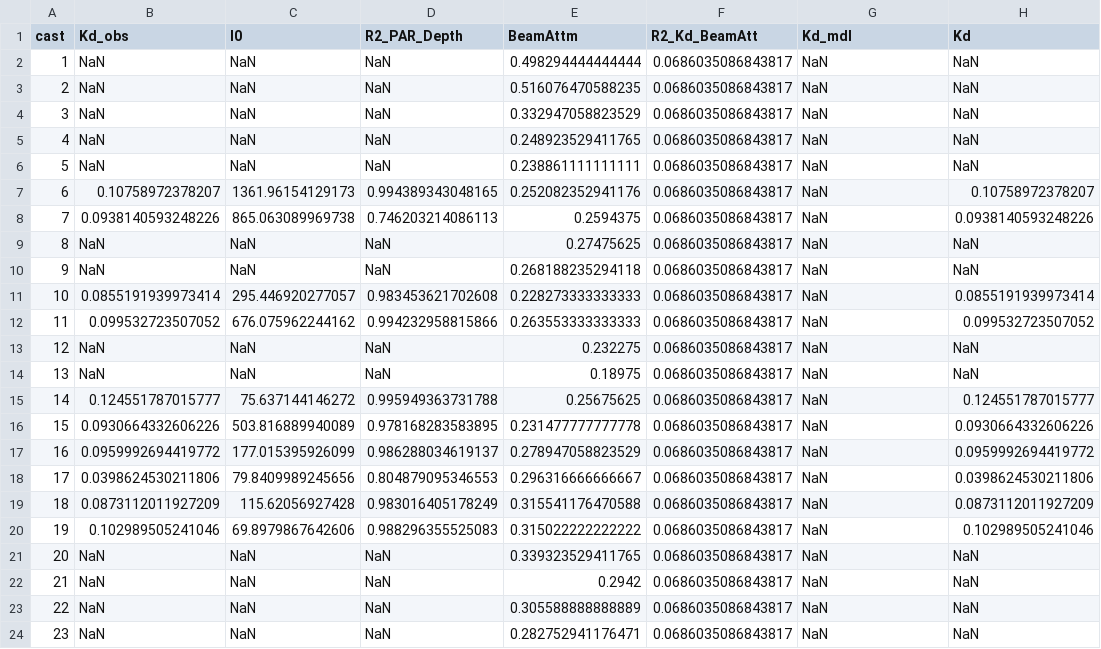
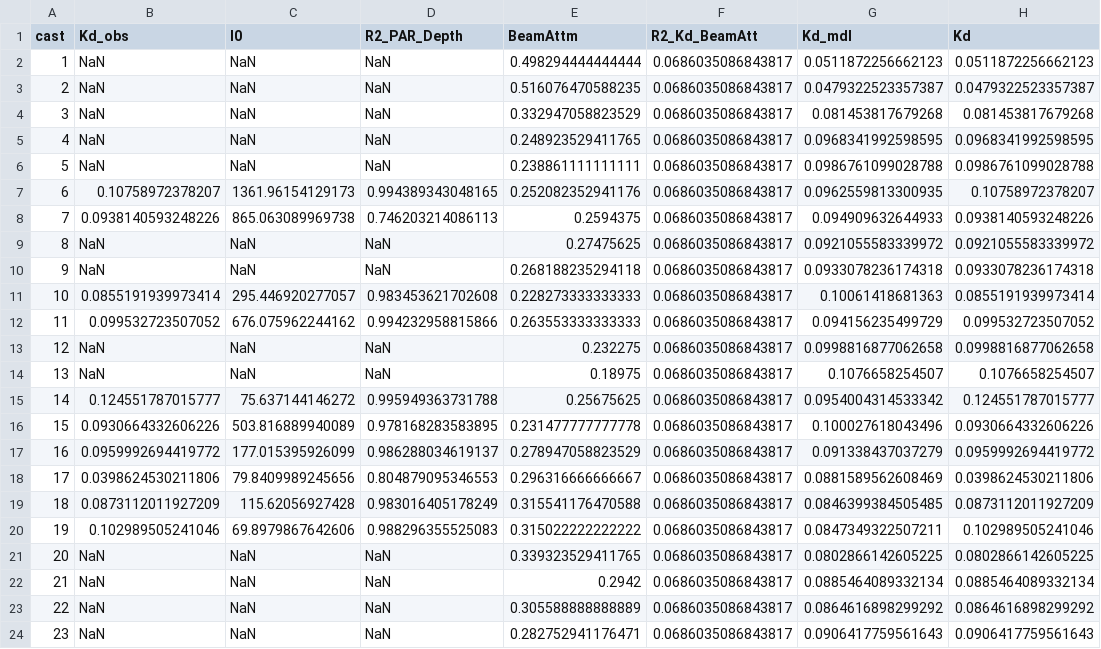
Before and after one commit to pmarrec/nes-lter-kd-calculation, a CSV file: output_files/ar39b_Kd_PAR_BeamAtt.csv, drawn as a sheet.

```diff
--- a/output_files/ar39b_Kd_PAR_BeamAtt.csv
+++ b/output_files/ar39b_Kd_PAR_BeamAtt.csv
@@ -1,24 +1,24 @@
 cast,Kd_obs,I0,R2_PAR_Depth,BeamAttm,R2_Kd_BeamAtt,Kd_mdl,Kd
-1,NaN,NaN,NaN,0.498294444444444,0.0686035086843817,NaN,NaN
-2,NaN,NaN,NaN,0.516076470588235,0.0686035086843817,NaN,NaN
-3,NaN,NaN,NaN,0.332947058823529,0.0686035086843817,NaN,NaN
-4,NaN,NaN,NaN,0.248923529411765,0.0686035086843817,NaN,NaN
-5,NaN,NaN,NaN,0.238861111111111,0.0686035086843817,NaN,NaN
-6,0.10758972378207,1361.96154129173,0.994389343048165,0.252082352941176,0.0686035086843817,NaN,0.10758972378207
-7,0.0938140593248226,865.063089969738,0.746203214086113,0.2594375,0.0686035086843817,NaN,0.0938140593248226
-8,NaN,NaN,NaN,0.27475625,0.0686035086843817,NaN,NaN
-9,NaN,NaN,NaN,0.268188235294118,0.0686035086843817,NaN,NaN
-10,0.0855191939973414,295.446920277057,0.983453621702608,0.228273333333333,0.0686035086843817,NaN,0.0855191939973414
-11,0.099532723507052,676.075962244162,0.994232958815866,0.263553333333333,0.0686035086843817,NaN,0.099532723507052
-12,NaN,NaN,NaN,0.232275,0.0686035086843817,NaN,NaN
-13,NaN,NaN,NaN,0.18975,0.0686035086843817,NaN,NaN
-14,0.124551787015777,75.637144146272,0.995949363731788,0.25675625,0.0686035086843817,NaN,0.124551787015777
-15,0.0930664332606226,503.816889940089,0.978168283583895,0.231477777777778,0.0686035086843817,NaN,0.0930664332606226
-16,0.0959992694419772,177.015395926099,0.986288034619137,0.278947058823529,0.0686035086843817,NaN,0.0959992694419772
-17,0.0398624530211806,79.8409989245656,0.804879095346553,0.296316666666667,0.0686035086843817,NaN,0.0398624530211806
-18,0.0873112011927209,115.62056927428,0.983016405178249,0.315541176470588,0.0686035086843817,NaN,0.0873112011927209
-19,0.102989505241046,69.8979867642606,0.988296355525083,0.315022222222222,0.0686035086843817,NaN,0.102989505241046
-20,NaN,NaN,NaN,0.339323529411765,0.0686035086843817,NaN,NaN
-21,NaN,NaN,NaN,0.2942,0.0686035086843817,NaN,NaN
-22,NaN,NaN,NaN,0.305588888888889,0.0686035086843817,NaN,NaN
-23,NaN,NaN,NaN,0.282752941176471,0.0686035086843817,NaN,NaN
+1,NaN,NaN,NaN,0.498294444444444,0.0686035086843817,0.0511872256662123,0.0511872256662123
+2,NaN,NaN,NaN,0.516076470588235,0.0686035086843817,0.0479322523357387,0.0479322523357387
+3,NaN,NaN,NaN,0.332947058823529,0.0686035086843817,0.081453817679268,0.081453817679268
+4,NaN,NaN,NaN,0.248923529411765,0.0686035086843817,0.0968341992598595,0.0968341992598595
+5,NaN,NaN,NaN,0.238861111111111,0.0686035086843817,0.0986761099028788,0.0986761099028788
+6,0.10758972378207,1361.96154129173,0.994389343048165,0.252082352941176,0.0686035086843817,0.0962559813300935,0.10758972378207
+7,0.0938140593248226,865.063089969738,0.746203214086113,0.2594375,0.0686035086843817,0.094909632644933,0.0938140593248226
+8,NaN,NaN,NaN,0.27475625,0.0686035086843817,0.0921055583339972,0.0921055583339972
+9,NaN,NaN,NaN,0.268188235294118,0.0686035086843817,0.0933078236174318,0.0933078236174318
+10,0.0855191939973414,295.446920277057,0.983453621702608,0.228273333333333,0.0686035086843817,0.10061418681363,0.0855191939973414
+11,0.099532723507052,676.075962244162,0.994232958815866,0.263553333333333,0.0686035086843817,0.094156235499729,0.099532723507052
+12,NaN,NaN,NaN,0.232275,0.0686035086843817,0.0998816877062658,0.0998816877062658
+13,NaN,NaN,NaN,0.18975,0.0686035086843817,0.1076658254507,0.1076658254507
+14,0.124551787015777,75.637144146272,0.995949363731788,0.25675625,0.0686035086843817,0.0954004314533342,0.124551787015777
+15,0.0930664332606226,503.816889940089,0.978168283583895,0.231477777777778,0.0686035086843817,0.100027618043496,0.0930664332606226
+16,0.0959992694419772,177.015395926099,0.986288034619137,0.278947058823529,0.0686035086843817,0.091338437037279,0.0959992694419772
+17,0.0398624530211806,79.8409989245656,0.804879095346553,0.296316666666667,0.0686035086843817,0.0881589562608469,0.0398624530211806
+18,0.0873112011927209,115.62056927428,0.983016405178249,0.315541176470588,0.0686035086843817,0.0846399384505485,0.0873112011927209
+19,0.102989505241046,69.8979867642606,0.988296355525083,0.315022222222222,0.0686035086843817,0.0847349322507211,0.102989505241046
+20,NaN,NaN,NaN,0.339323529411765,0.0686035086843817,0.0802866142605225,0.0802866142605225
+21,NaN,NaN,NaN,0.2942,0.0686035086843817,0.0885464089332134,0.0885464089332134
+22,NaN,NaN,NaN,0.305588888888889,0.0686035086843817,0.0864616898299292,0.0864616898299292
+23,NaN,NaN,NaN,0.282752941176471,0.0686035086843817,0.0906417759561643,0.0906417759561643
```
Also changed, not shown: 3 other files.
